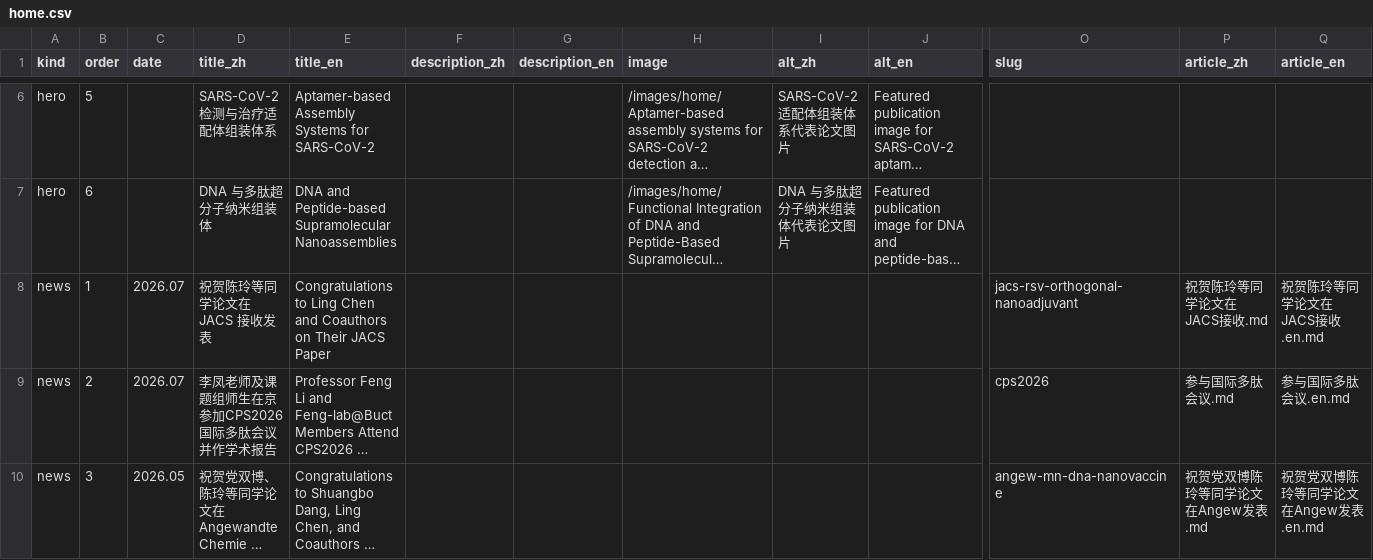
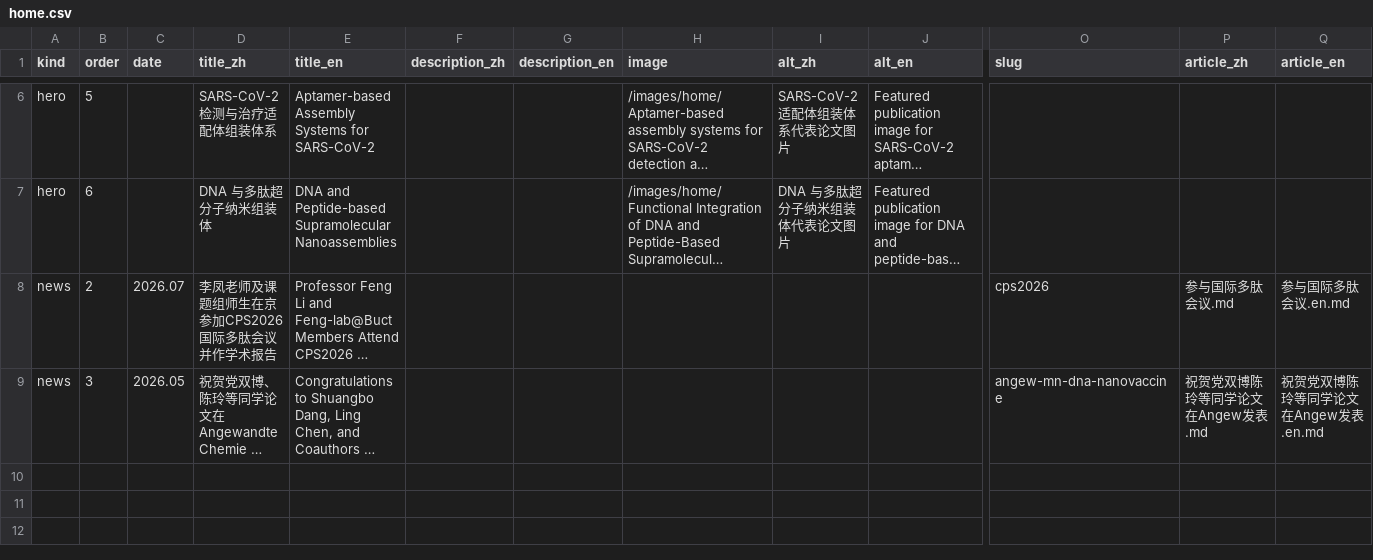
Before and after one commit to sheephjc/Fenglab, a CSV file: src/data/csv/home.csv, drawn as a sheet; only a part is shown, gaps mark what is left out; long unchanged cells end in …; rows hold the shown columns only; the diff names each change by its address in the sheet, - before the commit and + after, or states it on an @@ line.

```diff
--- a/src/data/csv/home.csv
+++ b/src/data/csv/home.csv
-row 8: news | 1 | 2026.07 | 祝贺陈玲等同学论文在 JACS 接收发表 | Congratulations to Ling Chen and Coauthors on Their JACS Paper |  |  |  |  |  | jacs-rsv-orthogonal-nanoadjuvant | 祝贺陈玲等同学论文在JACS接收.md | 祝贺陈玲等同学论文在JACS接收.en.md
```
Also changed, not shown: src/data/csv/members.csv, 8 other files.
